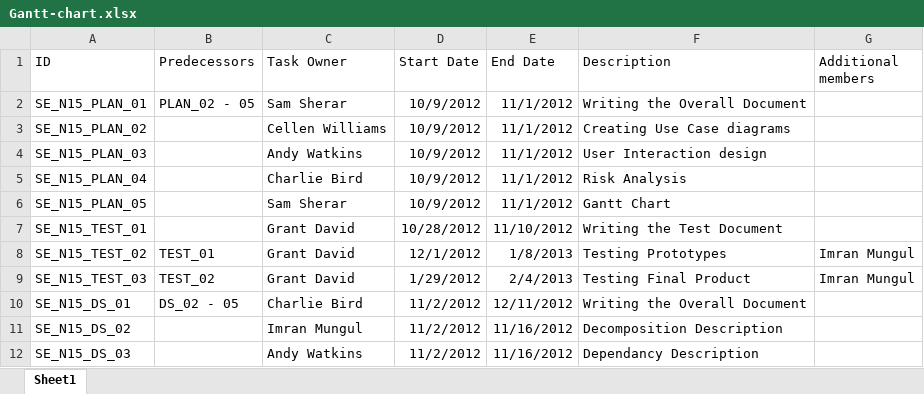
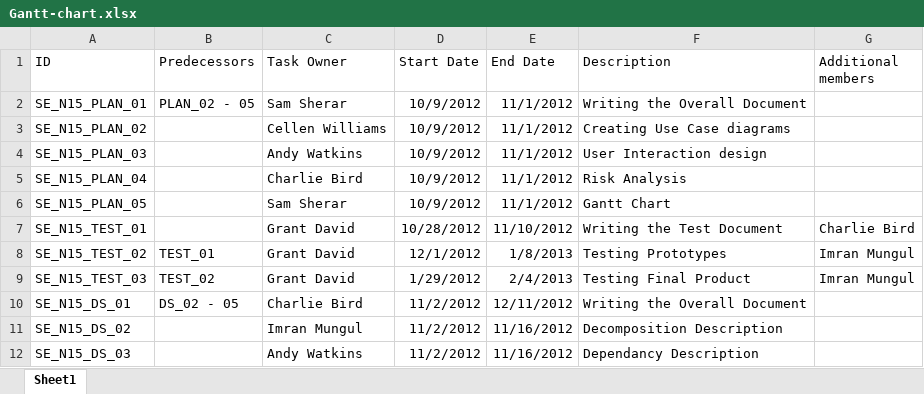
Before and after one commit to ssherar/cs221-group, an Excel workbook: n15/docs/Gantt-chart.xlsx, sheet Sheet1, drawn as a sheet; only a part is shown; values as stored, in another font and other column widths than the file's, no borders; the diff names each change by its address in the sheet, - before the commit and + after, or states it on an @@ line.

Commit message:
Editted SE_N15_TEST_01 Additional Members
Added myself to the additional Members of ID SE_N15_TEST_01

```diff
--- a/n15/docs/Gantt-chart.xlsx (sheet Sheet1)
+++ b/n15/docs/Gantt-chart.xlsx (sheet Sheet1)
-G7 (Additional members): (empty)
+G7 (Additional members): Charlie Bird
```
Also changed, not shown: 1 other file.
